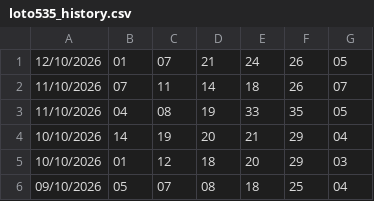
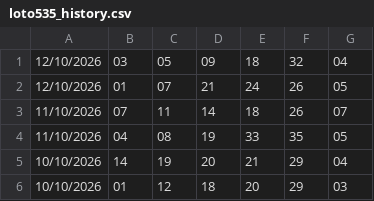
Before and after one commit to heromassk/viettlot, a CSV file: loto535_history.csv, drawn as a sheet; only a part is shown; the shorter side is filled out with more unchanged rows; the diff names each change by its address in the sheet, - before the commit and + after, or states it on an @@ line.

```diff
--- a/loto535_history.csv
+++ b/loto535_history.csv
+row 1: 12/10/2026 | 03 | 05 | 09 | 18 | 32 | 04
```
Also changed, not shown: 6 other files.
